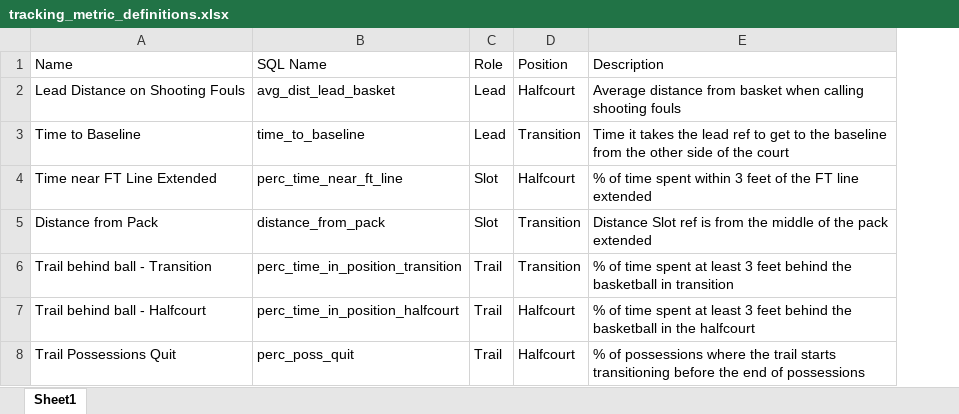
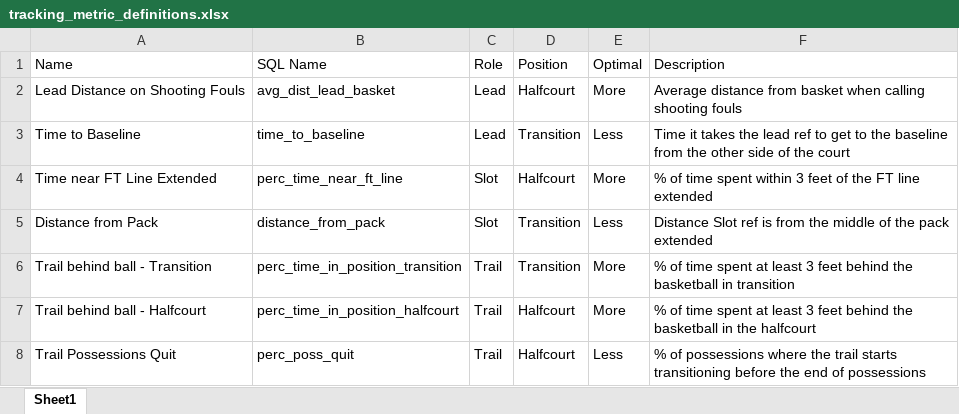
Before and after one commit to AElborolosyNBA/ref_tracking_metrics, an Excel workbook: docs/tracking_metric_definitions.xlsx, sheet Sheet1, drawn as a sheet; values as stored, in another font and other column widths than the file's, no borders; the diff names each change by its address in the sheet, - before the commit and + after, or states it on an @@ line.

```diff
--- a/docs/tracking_metric_definitions.xlsx (sheet Sheet1)
+++ b/docs/tracking_metric_definitions.xlsx (sheet Sheet1)
+column E (Optimal), rows 2-8: More | Less | More | Less | More | More | Less
```
Also changed, not shown: 9 other files.
